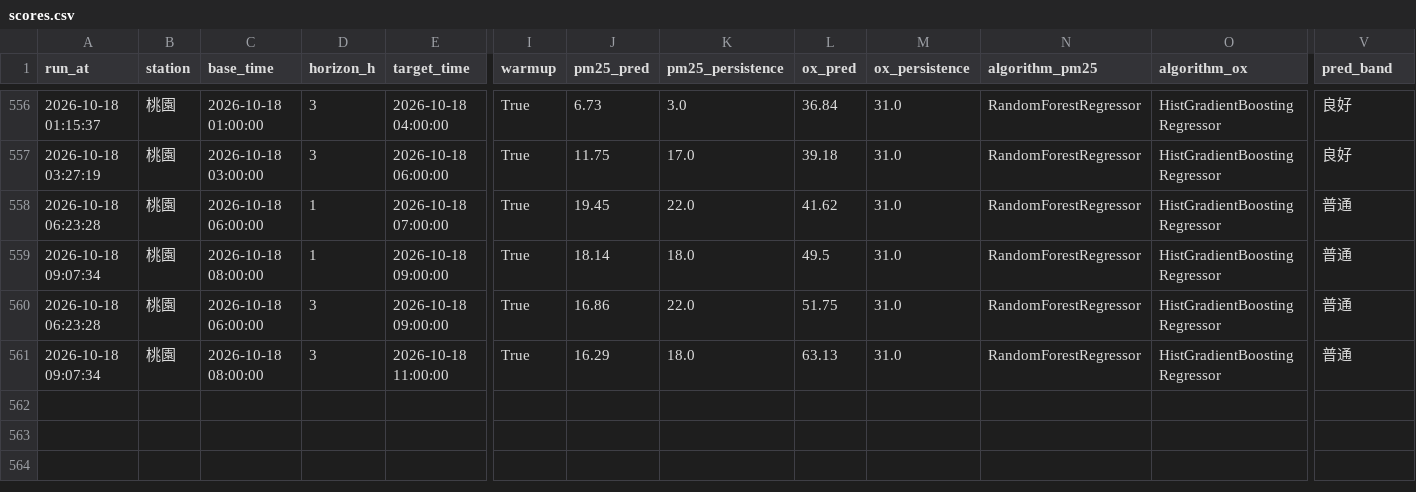
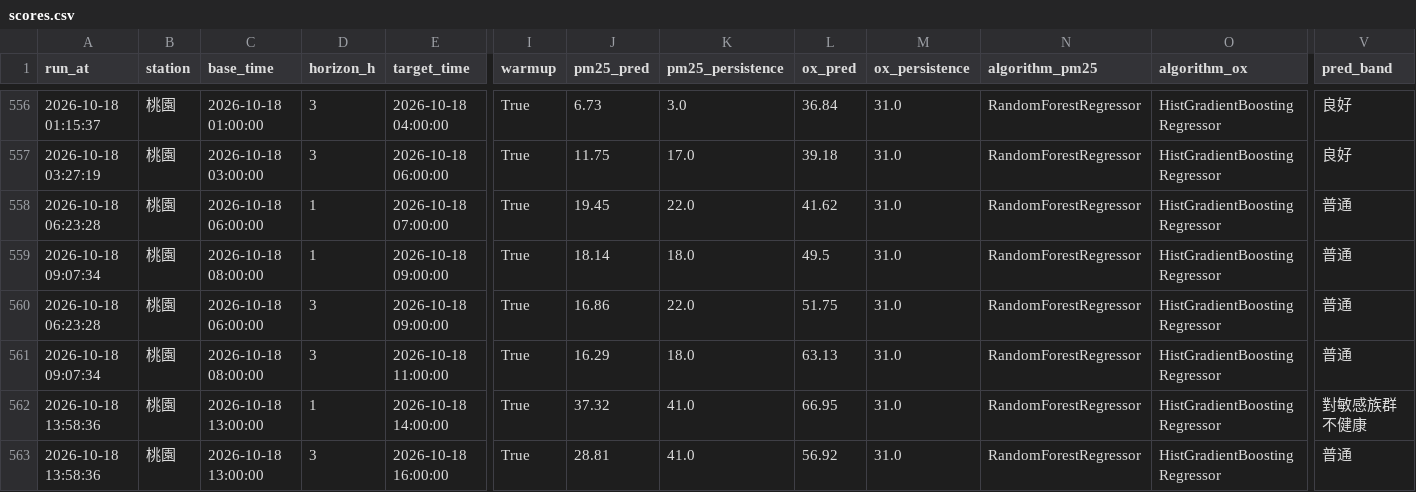
Before and after one commit to kachio-lab/Taoyuan-Air-Quality-Monitor, a CSV file: data/monitor/scores.csv, drawn as a sheet; only a part is shown, gaps mark what is left out; rows hold the shown columns only; the diff names each change by its address in the sheet, - before the commit and + after, or states it on an @@ line.

```diff
--- a/data/monitor/scores.csv
+++ b/data/monitor/scores.csv
+row 562: 2026-10-18 13:58:36 | 桃園 | 2026-10-18 13:00:00 | 1 | 2026-10-18 14:00:00 | True | 37.32 | 41.0 | 66.95 | 31.0 | RandomForestRegressor | HistGradientBoostingRegressor | 對敏感族群不健康
+row 563: 2026-10-18 13:58:36 | 桃園 | 2026-10-18 13:00:00 | 3 | 2026-10-18 16:00:00 | True | 28.81 | 41.0 | 56.92 | 31.0 | RandomForestRegressor | HistGradientBoostingRegressor | 普通
```
Also changed, not shown: data/monitor/observations.csv, data/monitor/predictions.csv, 2 other files.
